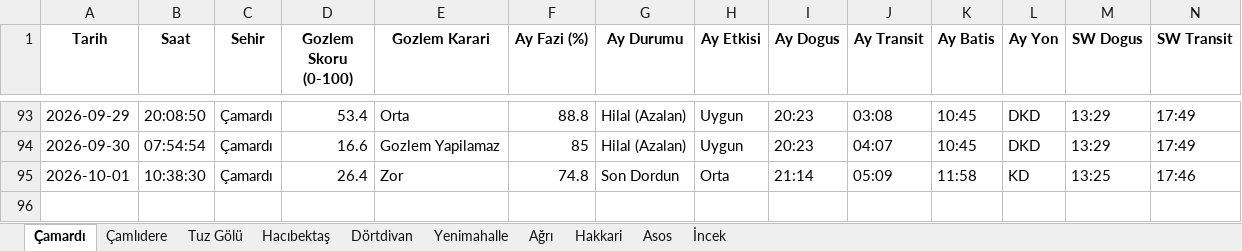
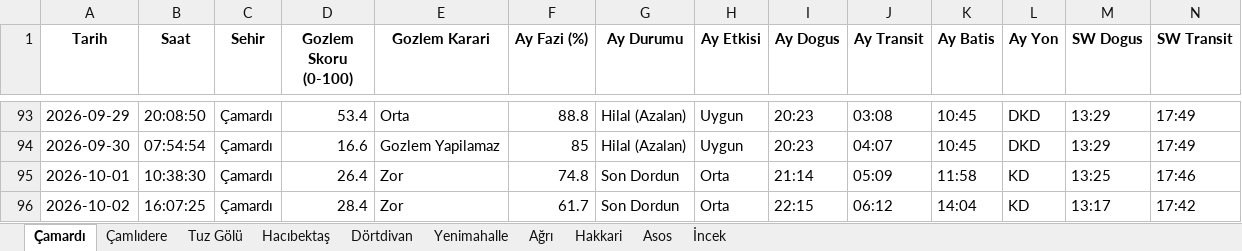
Before and after one commit to muhdogan-max/astro-gozlem, an Excel workbook: HavaTakip/astro_gozlem_verileri.xlsx, sheet Çamardı, drawn as a sheet; only a part is shown, gaps mark what is left out; values as stored, in another font and other column widths than the file's, no borders; rows hold the shown columns only; the diff names each change by its address in the sheet, - before the commit and + after, or states it on an @@ line.

```diff
--- a/HavaTakip/astro_gozlem_verileri.xlsx (sheet Çamardı)
+++ b/HavaTakip/astro_gozlem_verileri.xlsx (sheet Çamardı)
+row 96: 2026-10-02 | 16:07:25 | Çamardı | 28.4 | Zor | 61.7 | Son Dordun | Orta | 22:15 | 06:12 | 14:04 | KD | 13:17 | 17:42
```
Also changed, not shown: sheet Hakkari, sheet Dörtdivan, sheet İncek, sheet Asos, sheet Tuz Gölü, sheet Çamlıdere, 3 more sheets.
